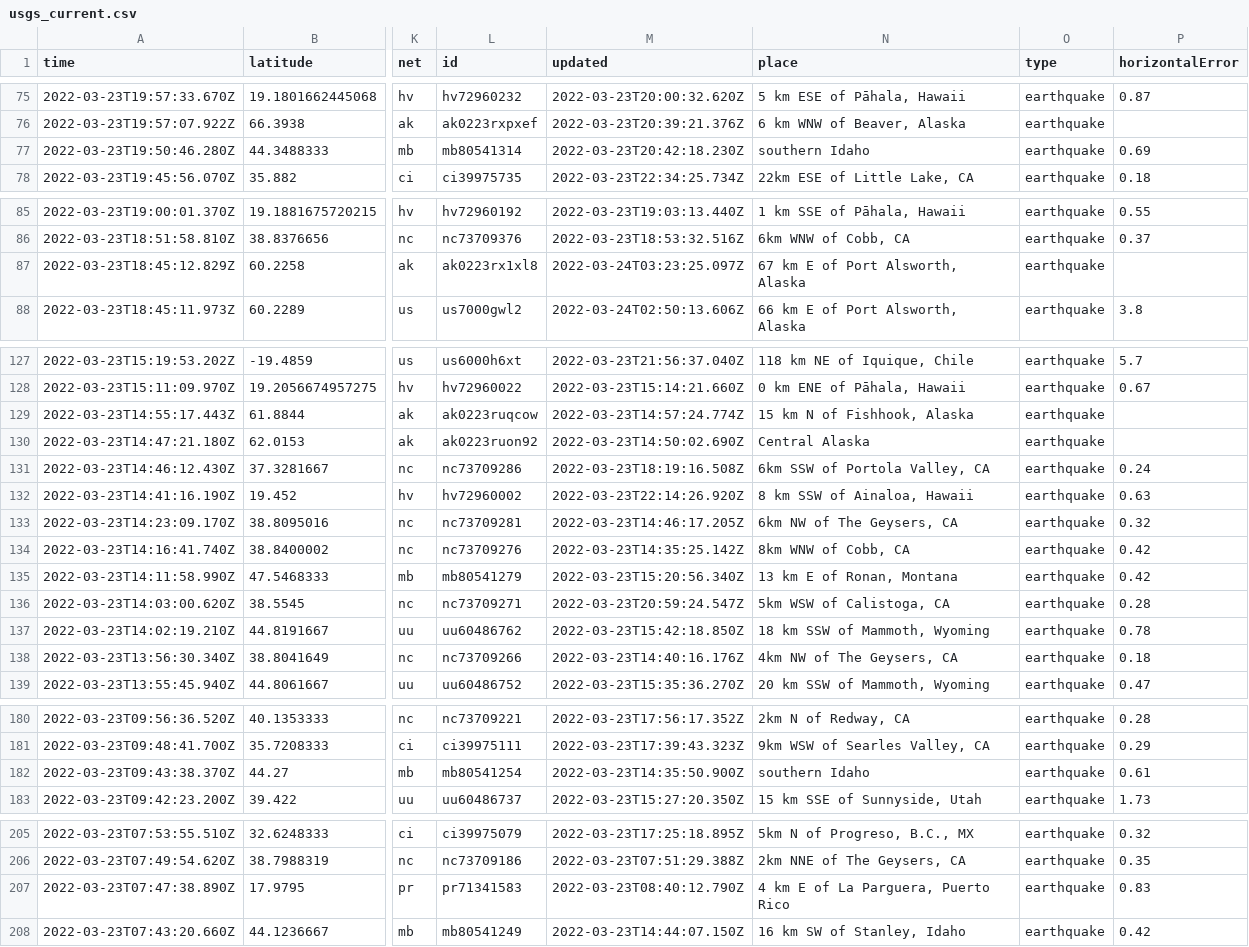
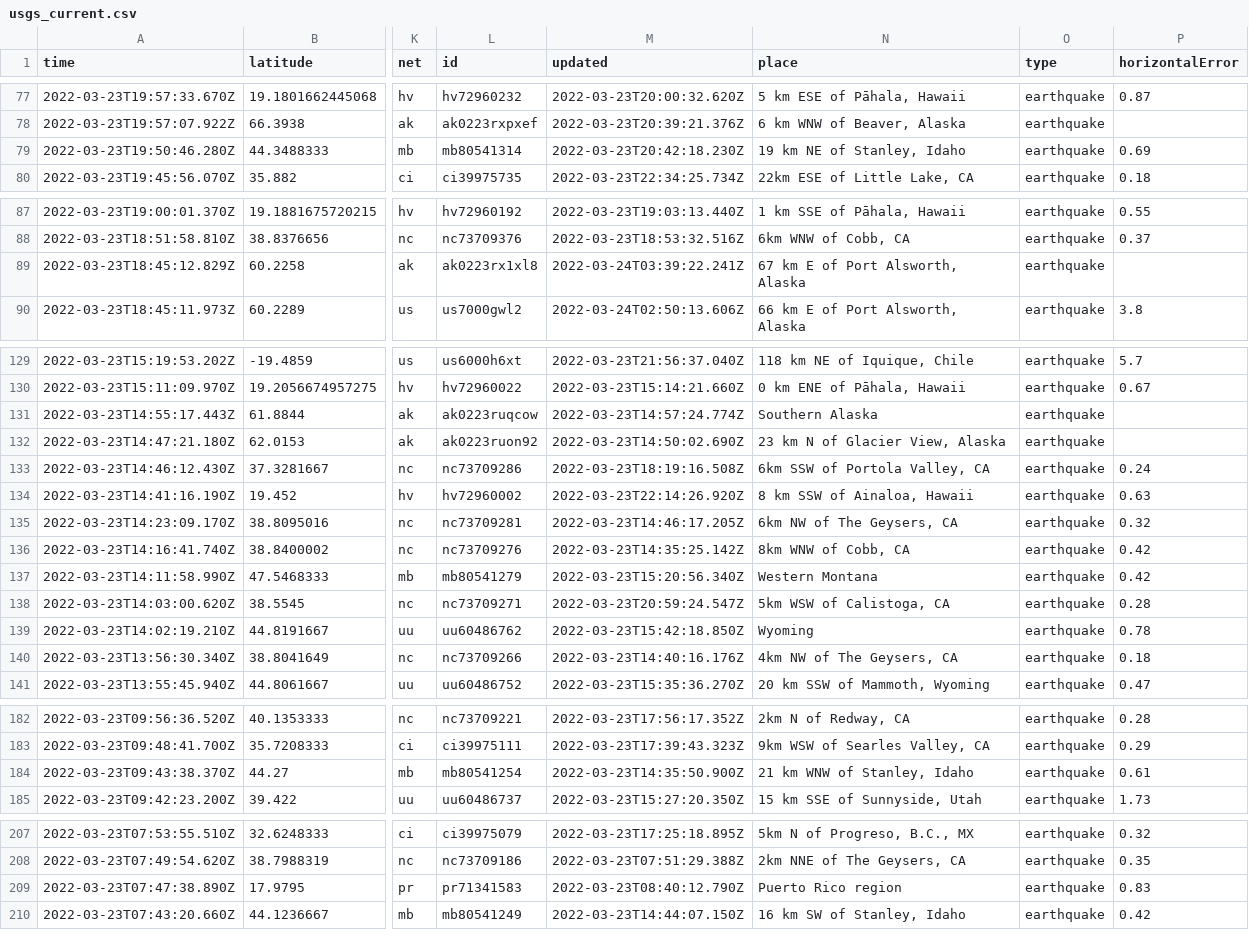
Before and after one commit to awallender/nicar22-github-actions, a CSV file: usgs_current.csv, drawn as a sheet; only a part is shown, gaps mark what is left out; addresses are those after the commit; the diff covers the shown part only; the diff names each change by its address in the sheet, - before the commit and + after, or states it on an @@ line.

```diff
--- a/usgs_current.csv
+++ b/usgs_current.csv
-N79 (place): southern Idaho
+N79 (place): 19 km NE of Stanley, Idaho
-M89 (updated): 2022-03-24T03:23:25.097Z
+M89 (updated): 2022-03-24T03:39:22.241Z
-N131 (place): 15 km N of Fishhook, Alaska
+N131 (place): Southern Alaska
-N132 (place): Central Alaska
+N132 (place): 23 km N of Glacier View, Alaska
-N137 (place): 13 km E of Ronan, Montana
+N137 (place): Western Montana
-N139 (place): 18 km SSW of Mammoth, Wyoming
+N139 (place): Wyoming
-N184 (place): southern Idaho
+N184 (place): 21 km WNW of Stanley, Idaho
-N209 (place): 4 km E of La Parguera, Puerto Rico
+N209 (place): Puerto Rico region
```
Also changed, not shown: 3 added rows, 5 removed rows and 3 edited cells elsewhere in this file, 1 other file.
